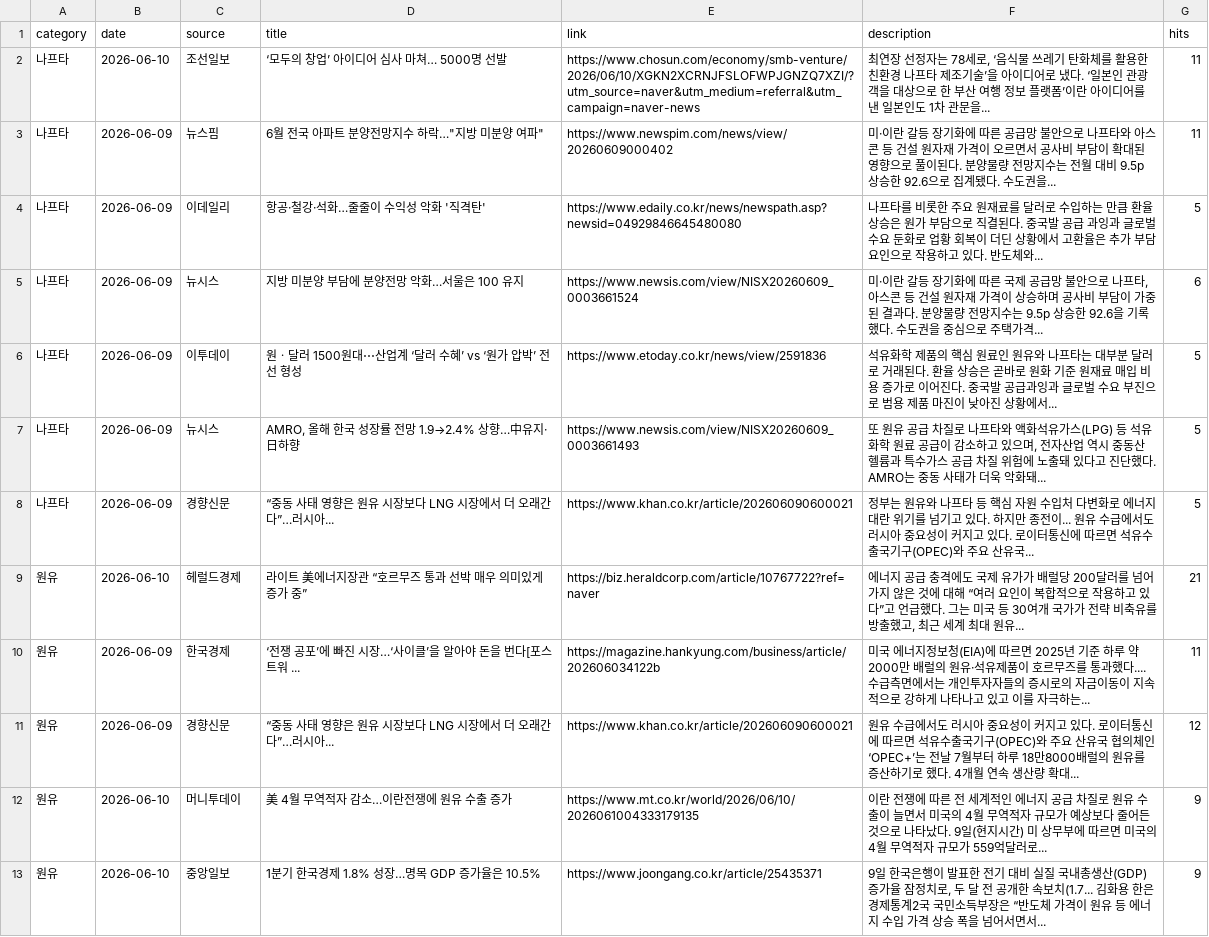
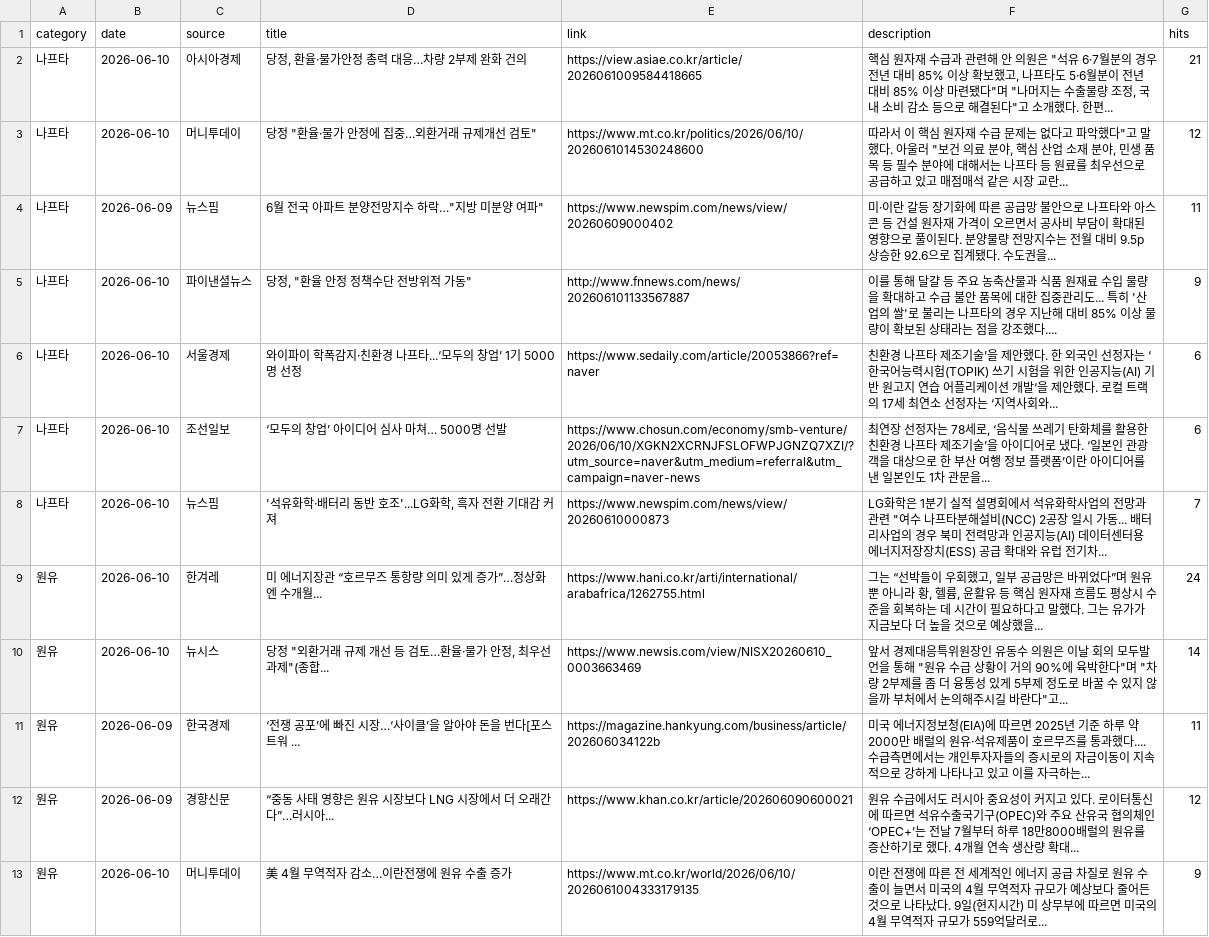
Before and after one commit to hdec-daily-news/oil-naphtha, a CSV file: oil_naphtha.csv, drawn as a sheet; only a part is shown; the shorter side is filled out with more unchanged rows; the diff covers the shown part only.

```diff
--- a/oil_naphtha.csv
+++ b/oil_naphtha.csv
@@ -1,10 +1,11 @@
 category,date,source,title,link,description,hits
-나프타,2026-06-10,조선일보,‘모두의 창업’ 아이디어 심사 마쳐… 5000명 선발,https://www.chosun.com/economy/smb-venture/2026/06/10/XGKN2XCRNJFSLOFWPJGNZQ7XZI/?utm_source=naver&utm_medium=referral&utm_campaign=naver-news,"최연장 선정자는 78세로, ‘음식물 쓰레기 탄화체를 활용한 친환경 나프타 제조기술’을 아이디어로 냈다. ‘일본인 관광객을 대상으로 한 부산 여행 정보 플랫폼’이란 아이디어를 낸 일본인도 1차 관문을... ",11
+나프타,2026-06-10,아시아경제,"당정, 환율·물가안정 총력 대응…차량 2부제 완화 건의",https://view.asiae.co.kr/article/2026061009584418665,"핵심 원자재 수급과 관련해 안 의원은 ""석유 6·7월분의 경우 전년 대비 85% 이상 확보했고, 나프타도 5·6월분이 전년 대비 85% 이상 마련됐다""며 ""나머지는 수출물량 조정, 국내 소비 감소 등으로 해결된다""고 소개했다. 한편... ",21
+나프타,2026-06-10,머니투데이,"당정 ""환율·물가 안정에 집중…외환거래 규제개선 검토""",https://www.mt.co.kr/politics/2026/06/10/2026061014530248600,"따라서 이 핵심 원자재 수급 문제는 없다고 파악했다""고 말했다. 아울러 ""보건 의료 분야, 핵심 산업 소재 분야, 민생 품목 등 필수 분야에 대해서는 나프타 등 원료를 최우선으로 공급하고 있고 매점매석 같은 시장 교란... ",12
 나프타,2026-06-09,뉴스핌,"6월 전국 아파트 분양전망지수 하락…""지방 미분양 여파""",https://www.newspim.com/news/view/20260609000402,미·이란 갈등 장기화에 따른 공급망 불안으로 나프타와 아스콘 등 건설 원자재 가격이 오르면서 공사비 부담이 확대된 영향으로 풀이된다. 분양물량 전망지수는 전월 대비 9.5p 상승한 92.6으로 집계됐다. 수도권을... ,11
-나프타,2026-06-09,이데일리,항공·철강·석화…줄줄이 수익성 악화 '직격탄',https://www.edaily.co.kr/news/newspath.asp?newsid=04929846645480080,나프타를 비롯한 주요 원재료를 달러로 수입하는 만큼 환율 상승은 원가 부담으로 직결된다. 중국발 공급 과잉과 글로벌 수요 둔화로 업황 회복이 더딘 상황에서 고환율은 추가 부담 요인으로 작용하고 있다. 반도체와... ,5
-나프타,2026-06-09,뉴시스,지방 미분양 부담에 분양전망 악화…서울은 100 유지,https://www.newsis.com/view/NISX20260609_0003661524,"미·이란 갈등 장기화에 따른 국제 공급망 불안으로 나프타, 아스콘 등 건설 원자재 가격이 상승하며 공사비 부담이 가중된 결과다. 분양물량 전망지수는 9.5p 상승한 92.6을 기록했다. 수도권을 중심으로 주택가격... ",6
-나프타,2026-06-09,이투데이,원ㆍ달러 1500원대⋯산업계 ‘달러 수혜’ vs ‘원가 압박’ 전선 형성,https://www.etoday.co.kr/news/view/2591836,석유화학 제품의 핵심 원료인 원유와 나프타는 대부분 달러로 거래된다. 환율 상승은 곧바로 원화 기준 원재료 매입 비용 증가로 이어진다. 중국발 공급과잉과 글로벌 수요 부진으로 범용 제품 마진이 낮아진 상황에서... ,5
-나프타,2026-06-09,뉴시스,"AMRO, 올해 한국 성장률 전망 1.9→2.4% 상향…中유지·日하향",https://www.newsis.com/view/NISX20260609_0003661493,"또 원유 공급 차질로 나프타와 액화석유가스(LPG) 등 석유화학 원료 공급이 감소하고 있으며, 전자산업 역시 중동산 헬륨과 특수가스 공급 차질 위험에 노출돼 있다고 진단했다. AMRO는 중동 사태가 더욱 악화돼... ",5
-나프타,2026-06-09,경향신문,“중동 사태 영향은 원유 시장보다 LNG 시장에서 더 오래간다”…러시아...,https://www.khan.co.kr/article/202606090600021,정부는 원유와 나프타 등 핵심 자원 수입처 다변화로 에너지 대란 위기를 넘기고 있다. 하지만 종전이... 원유 수급에서도 러시아 중요성이 커지고 있다. 로이터통신에 따르면 석유수출국기구(OPEC)와 주요 산유국... ,5
-원유,2026-06-10,헤럴드경제,라이트 美에너지장관 “호르무즈 통과 선박 매우 의미있게 증가 중”,https://biz.heraldcorp.com/article/10767722?ref=naver,"에너지 공급 충격에도 국제 유가가 배럴당 200달러를 넘어가지 않은 것에 대해 “여러 요인이 복합적으로 작용하고 있다”고 언급했다. 그는 미국 등 30여개 국가가 전략 비축유를 방출했고, 최근 세계 최대 원유... ",21
+나프타,2026-06-10,파이낸셜뉴스,"당정, ""환율 안정 정책수단 전방위적 가동""",http://www.fnnews.com/news/202606101133567887,이를 통해 달걀 등 주요 농축산물과 식품 원재료 수입 물량을 확대하고 수급 불안 품목에 대한 집중관리도... 특히 '산업의 쌀'로 불리는 나프타의 경우 지난해 대비 85% 이상 물량이 확보된 상태라는 점을 강조했다.... ,9
+나프타,2026-06-10,서울경제,와이파이 학폭감지·친환경 나프타...‘모두의 창업’ 1기 5000명 선정,https://www.sedaily.com/article/20053866?ref=naver,친환경 나프타 제조기술’을 제안했다. 한 외국인 선정자는 ‘한국어능력시험(TOPIK) 쓰기 시험을 위한 인공지능(AI) 기반 원고지 연습 어플리케이션 개발‘을 제안했다. 로컬 트랙의 17세 최연소 선정자는 ‘지역사회와... ,6
+나프타,2026-06-10,조선일보,‘모두의 창업’ 아이디어 심사 마쳐… 5000명 선발,https://www.chosun.com/economy/smb-venture/2026/06/10/XGKN2XCRNJFSLOFWPJGNZQ7XZI/?utm_source=naver&utm_medium=referral&utm_campaign=naver-news,"최연장 선정자는 78세로, ‘음식물 쓰레기 탄화체를 활용한 친환경 나프타 제조기술’을 아이디어로 냈다. ‘일본인 관광객을 대상으로 한 부산 여행 정보 플랫폼’이란 아이디어를 낸 일본인도 1차 관문을... ",6
+나프타,2026-06-10,뉴스핌,"'석유화학·배터리 동반 호조'...LG화학, 흑자 전환 기대감 커져",https://www.newspim.com/news/view/20260610000873,"LG화학은 1분기 실적 설명회에서 석유화학사업의 전망과 관련 ""여수 나프타분해설비(NCC) 2공장 일시 가동... 배터리사업의 경우 북미 전력망과 인공지능(AI) 데이터센터용 에너지저장장치(ESS) 공급 확대와 유럽 전기차... ",7
+원유,2026-06-10,한겨레,미 에너지장관 “호르무즈 통항량 의미 있게 증가”…정상화엔 수개월...,https://www.hani.co.kr/arti/international/arabafrica/1262755.html,"그는 “선박들이 우회했고, 일부 공급망은 바뀌었다”며 원유뿐 아니라 황, 헬륨, 윤활유 등 핵심 원자재 흐름도 평상시 수준을 회복하는 데 시간이 필요하다고 말했다. 그는 유가가 지금보다 더 높을 것으로 예상했을... ",24
+원유,2026-06-10,뉴시스,"당정 ""외환거래 규제 개선 등 검토…환율·물가 안정, 최우선 과제""(종합...",https://www.newsis.com/view/NISX20260610_0003663469,"앞서 경제대응특위원장인 유동수 의원은 이날 회의 모두발언을 통해 ""원유 수급 상황이 거의 90%에 육박한다""며 ""차량 2부제를 좀 더 융통성 있게 5부제 정도로 바꿀 수 있지 않을까 부처에서 논의해주시길 바란다""고... ",14
 원유,2026-06-09,한국경제,‘전쟁 공포’에 빠진 시장…‘사이클’을 알아야 돈을 번다[포스트워 ...,https://magazine.hankyung.com/business/article/202606034122b,미국 에너지정보청(EIA)에 따르면 2025년 기준 하루 약 2000만 배럴의 원유·석유제품이 호르무즈를 통과했다.... 수급측면에서는 개인투자자들의 증시로의 자금이동이 지속적으로 강하게 나타나고 있고 이를 자극하는... ,11
```
Also changed, not shown: 2 added rows, 3 removed rows and 17 edited cells elsewhere in this file, 1 other file.
